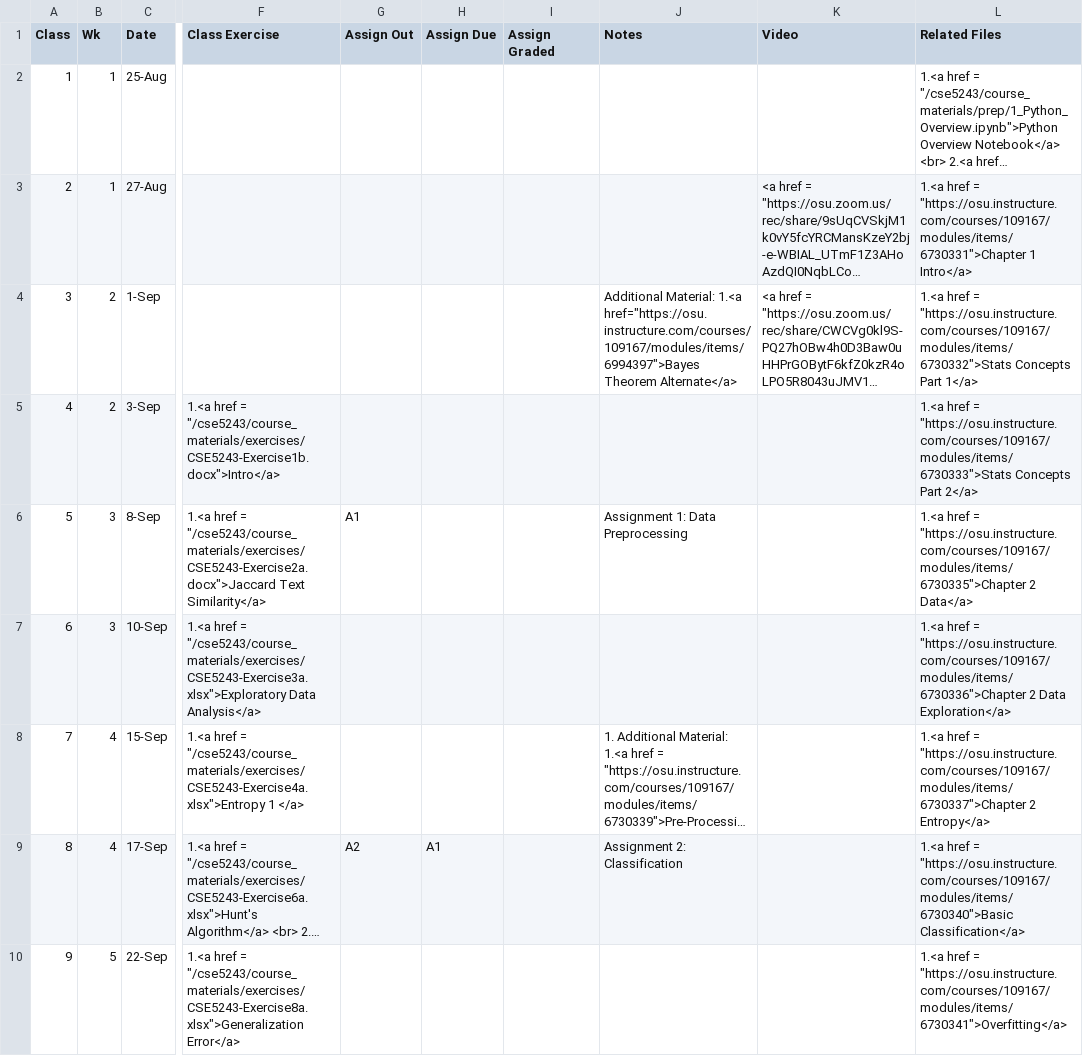
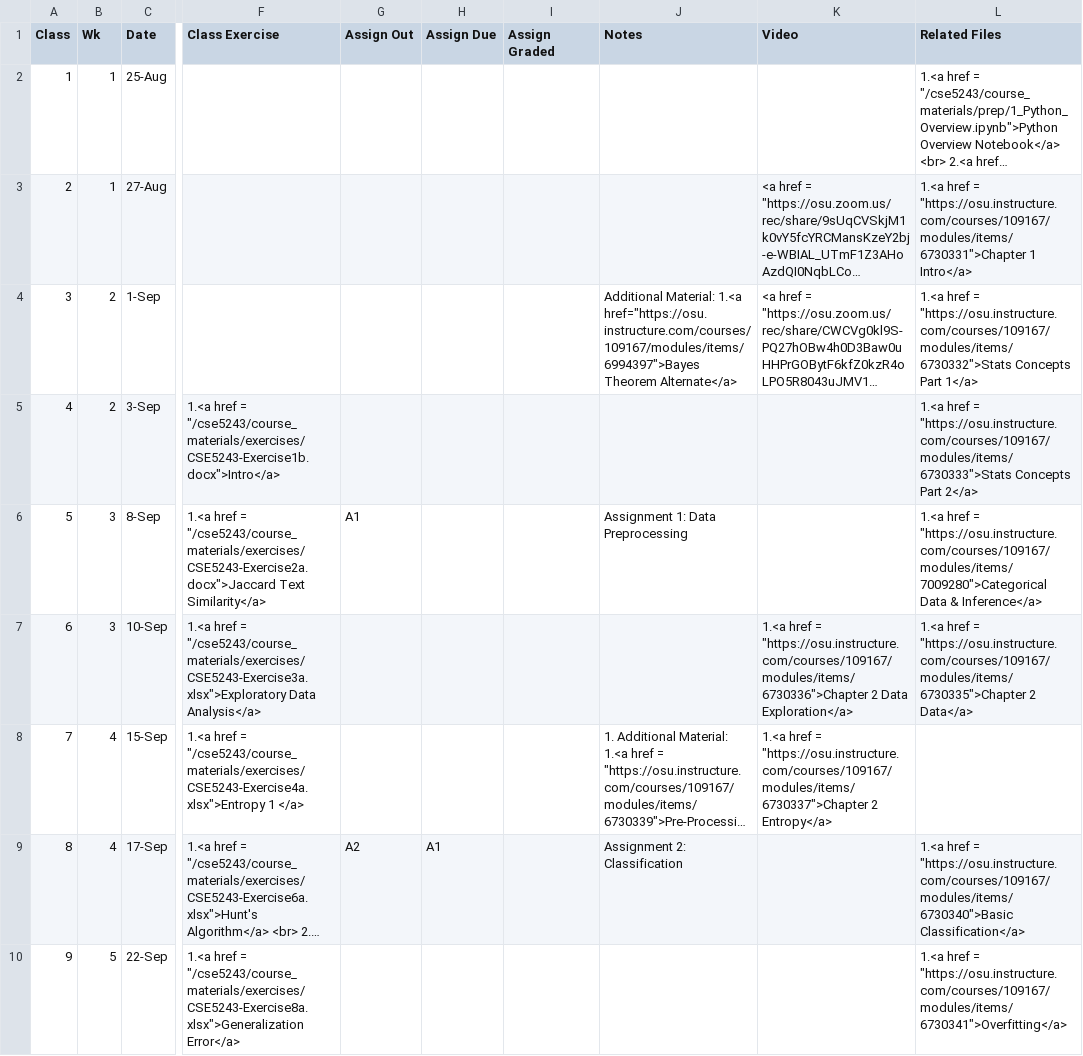
Before and after one commit to gryslik/cse5243, a CSV file: _data/Syllabus.csv, drawn as a sheet; only a part is shown, gaps mark what is left out; long unchanged cells end in …; the diff names each change by its address in the sheet, - before the commit and + after, or states it on an @@ line.

Commit message:
Added categorical data slide deck

```diff
--- a/_data/Syllabus.csv
+++ b/_data/Syllabus.csv
-L6 (Related Files): …href = "https://osu.instructure.com/courses/109167/modules/items/6730335">Chapter 2 Data</a>
+L6 (Related Files): …href = "https://osu.instructure.com/courses/109167/modules/items/7009280">Categorical Data & Inference</a>
-K7 (Video): (empty)
+K7 (Video): 1.<a href = "https://osu.instructure.com/courses/109167/modules/items/6730336">Chapter 2 Data Exploration</a>
-L7 (Related Files): …href = "https://osu.instructure.com/courses/109167/modules/items/6730336">Chapter 2 Data Exploration</a>
+L7 (Related Files): …href = "https://osu.instructure.com/courses/109167/modules/items/6730335">Chapter 2 Data</a>
-K8 (Video): (empty)
+K8 (Video): 1.<a href = "https://osu.instructure.com/courses/109167/modules/items/6730337">Chapter 2 Entropy</a>
-L8 (Related Files): 1.<a href = "https://osu.instructure.com/courses/109167/modules/items/6730337">Chapter 2 Entropy</a>
+L8 (Related Files): (empty)
```
